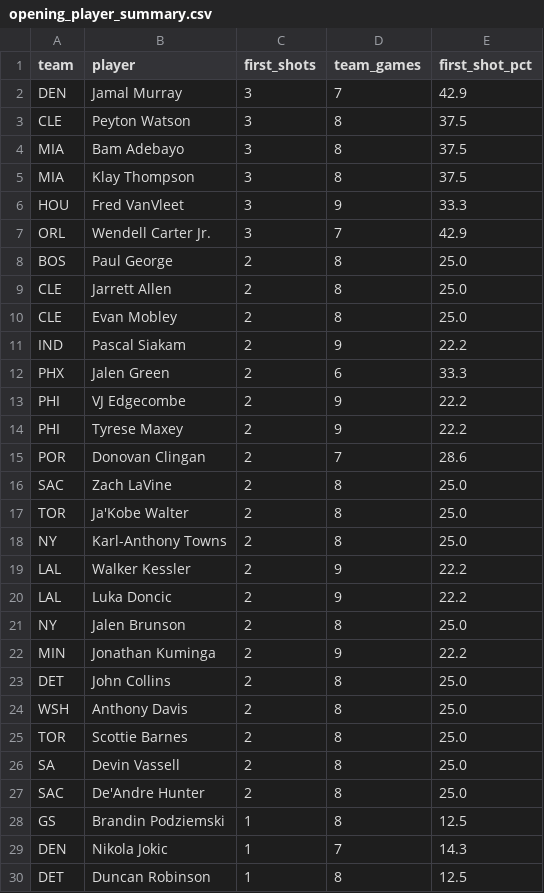
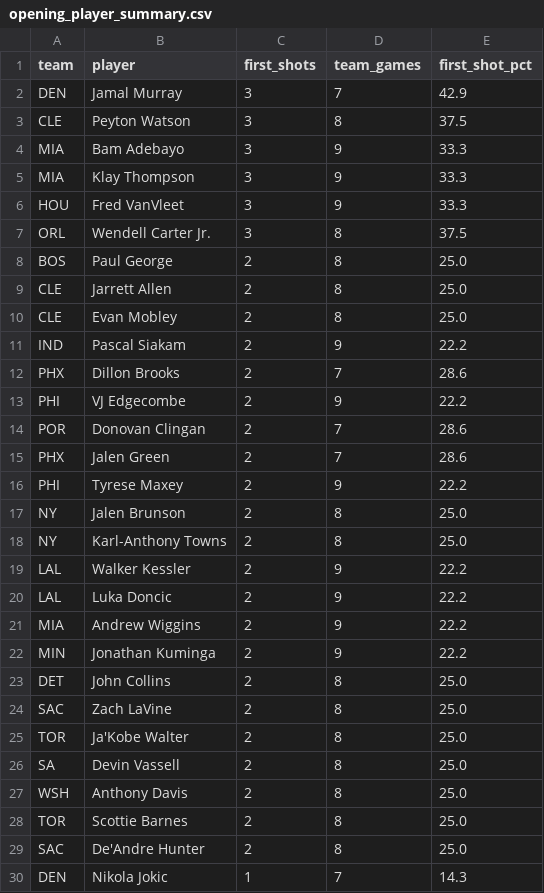
Before and after one commit to mmokriy-dot/prop-culture-nba-opening, a CSV file: data/opening_player_summary.csv, drawn as a sheet; only a part is shown; the shorter side is filled out with more unchanged rows; the diff covers the shown part only.

```diff
--- a/data/opening_player_summary.csv
+++ b/data/opening_player_summary.csv
@@ -3,6 +3,6 @@ DEN,Jamal Murray,3,7,42.9
 CLE,Peyton Watson,3,8,37.5
-MIA,Bam Adebayo,3,8,37.5
-MIA,Klay Thompson,3,8,37.5
+MIA,Bam Adebayo,3,9,33.3
+MIA,Klay Thompson,3,9,33.3
 HOU,Fred VanVleet,3,9,33.3
-ORL,Wendell Carter Jr.,3,7,42.9
+ORL,Wendell Carter Jr.,3,8,37.5
 BOS,Paul George,2,8,25.0
@@ -11,8 +11,8 @@ CLE,Evan Mobley,2,8,25.0
 IND,Pascal Siakam,2,9,22.2
-PHX,Jalen Green,2,6,33.3
+PHX,Dillon Brooks,2,7,28.6
 PHI,VJ Edgecombe,2,9,22.2
+POR,Donovan Clingan,2,7,28.6
+PHX,Jalen Green,2,7,28.6
 PHI,Tyrese Maxey,2,9,22.2
-POR,Donovan Clingan,2,7,28.6
-SAC,Zach LaVine,2,8,25.0
-TOR,Ja'Kobe Walter,2,8,25.0
+NY,Jalen Brunson,2,8,25.0
 NY,Karl-Anthony Towns,2,8,25.0
@@ -20,10 +20,11 @@ LAL,Walker Kessler,2,9,22.2
 LAL,Luka Doncic,2,9,22.2
-NY,Jalen Brunson,2,8,25.0
+MIA,Andrew Wiggins,2,9,22.2
 MIN,Jonathan Kuminga,2,9,22.2
 DET,John Collins,2,8,25.0
+SAC,Zach LaVine,2,8,25.0
+TOR,Ja'Kobe Walter,2,8,25.0
+SA,Devin Vassell,2,8,25.0
 WSH,Anthony Davis,2,8,25.0
 TOR,Scottie Barnes,2,8,25.0
-SA,Devin Vassell,2,8,25.0
 SAC,De'Andre Hunter,2,8,25.0
-GS,Brandin Podziemski,1,8,12.5
 DEN,Nikola Jokic,1,7,14.3
```
Also changed, not shown: 2 added rows, 3 removed rows, 11 moved rows and 8 edited cells elsewhere in this file, data/opening_game_results.csv, data/opening_team_summary.csv.
